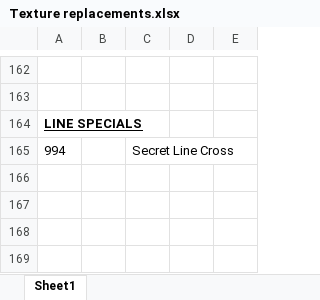
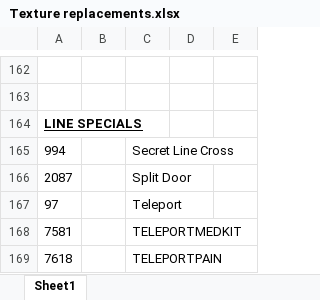
Before and after one commit to swc132994/BD64-VoH_maps, an Excel workbook: Reference_Info/Texture replacements.xlsx, sheet Sheet1, drawn as a sheet; only a part is shown, gaps mark what is left out; values as stored, in another font and other column widths than the file's, no borders; the diff names each change by its address in the sheet, - before the commit and + after, or states it on an @@ line.

```diff
--- a/Reference_Info/Texture replacements.xlsx (sheet Sheet1)
+++ b/Reference_Info/Texture replacements.xlsx (sheet Sheet1)
+row 166: 2087 |  | Split Door
+row 167: 97 |  | Teleport
+row 168: 7581 |  | TELEPORTMEDKIT
+row 169: 7618 |  | TELEPORTPAIN
```
Also changed, not shown: 7 other files.
